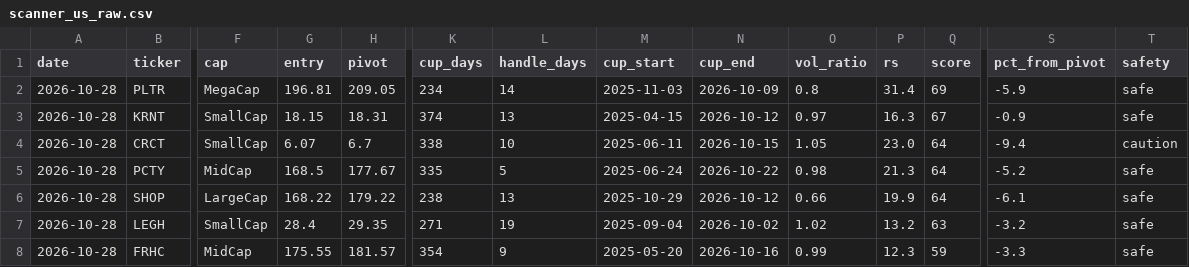
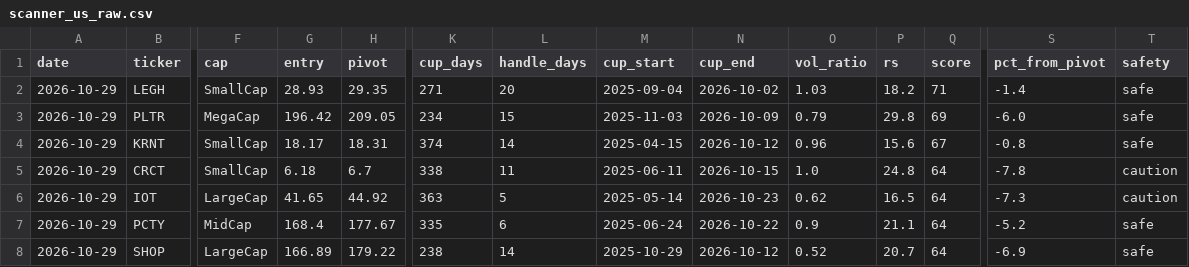
Before and after one commit to sosonamso/engi_stock_ai, a CSV file: scanner_us_raw.csv, drawn as a sheet; only a part is shown, gaps mark what is left out; removed rows and columns are numbered as before the commit, all else as after; rows hold the shown columns only; the diff covers the shown part only; the diff names each change by its address in the sheet, - before the commit and + after, or states it on an @@ line.

```diff
--- a/scanner_us_raw.csv
+++ b/scanner_us_raw.csv
+row 2: 2026-10-29 | LEGH | SmallCap | 28.93 | 29.35 | 271 | 20 | 2025-09-04 | 2026-10-02 | 1.03 | 18.2 | 71 | -1.4 | safe
-A3:A5 (date): 2026-10-28
+A3:A5 (date): 2026-10-29
-G3 (entry): 196.81
+G3 (entry): 196.42
-L3 (handle_days): 14
+L3 (handle_days): 15
-O3 (vol_ratio): 0.8
+O3 (vol_ratio): 0.79
-P3 (rs): 31.4
+P3 (rs): 29.8
-S3 (pct_from_pivot): -5.9
+S3 (pct_from_pivot): -6.0
-G4 (entry): 18.15
+G4 (entry): 18.17
-L4 (handle_days): 13
+L4 (handle_days): 14
-O4 (vol_ratio): 0.97
+O4 (vol_ratio): 0.96
-P4 (rs): 16.3
+P4 (rs): 15.6
-S4 (pct_from_pivot): -0.9
+S4 (pct_from_pivot): -0.8
-G5 (entry): 6.07
+G5 (entry): 6.18
-L5 (handle_days): 10
+L5 (handle_days): 11
-O5 (vol_ratio): 1.05
+O5 (vol_ratio): 1.0
-P5 (rs): 23.0
+P5 (rs): 24.8
-S5 (pct_from_pivot): -9.4
+S5 (pct_from_pivot): -7.8
+row 6: 2026-10-29 | IOT | LargeCap | 41.65 | 44.92 | 363 | 5 | 2025-05-14 | 2026-10-23 | 0.62 | 16.5 | 64 | -7.3 | caution
-A7:A8 (date): 2026-10-28
+A7:A8 (date): 2026-10-29
-G7 (entry): 168.5
+G7 (entry): 168.4
-L7 (handle_days): 5
+L7 (handle_days): 6
-O7 (vol_ratio): 0.98
+O7 (vol_ratio): 0.9
-P7 (rs): 21.3
+P7 (rs): 21.1
-G8 (entry): 168.22
+G8 (entry): 166.89
-L8 (handle_days): 13
+L8 (handle_days): 14
-O8 (vol_ratio): 0.66
+O8 (vol_ratio): 0.52
-P8 (rs): 19.9
+P8 (rs): 20.7
-S8 (pct_from_pivot): -6.1
+S8 (pct_from_pivot): -6.9
-row 7: 2026-10-28 | LEGH | SmallCap | 28.4 | 29.35 | 271 | 19 | 2025-09-04 | 2026-10-02 | 1.02 | 13.2 | 63 | -3.2 | safe
-row 8: 2026-10-28 | FRHC | MidCap | 175.55 | 181.57 | 354 | 9 | 2025-05-20 | 2026-10-16 | 0.99 | 12.3 | 59 | -3.3 | safe
```
Also changed, not shown: 29 edited cells elsewhere in this file, scanner_us_all.csv.
